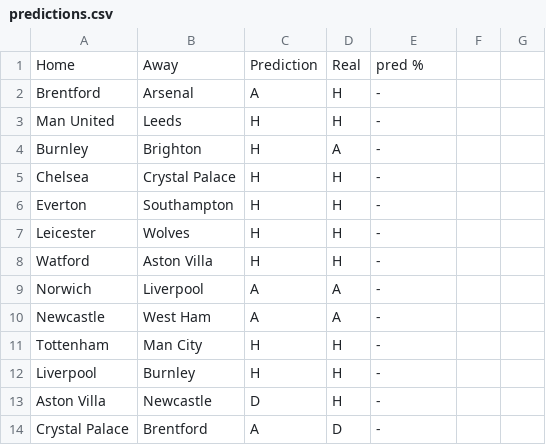
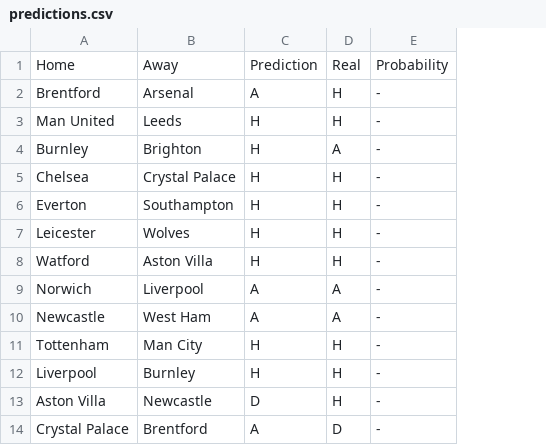
Before and after one commit to blaccerik/predictor, a CSV file: predictions/predictions.csv, drawn as a sheet; only a part is shown; the diff names each change by its address in the sheet, - before the commit and + after, or states it on an @@ line.

Commit message:
new preds

```diff
--- a/predictions/predictions.csv
+++ b/predictions/predictions.csv
-column F, empty
-column G, empty
-E1: pred %
+E1: Probability
```
Also changed, not shown: 3 other files.
